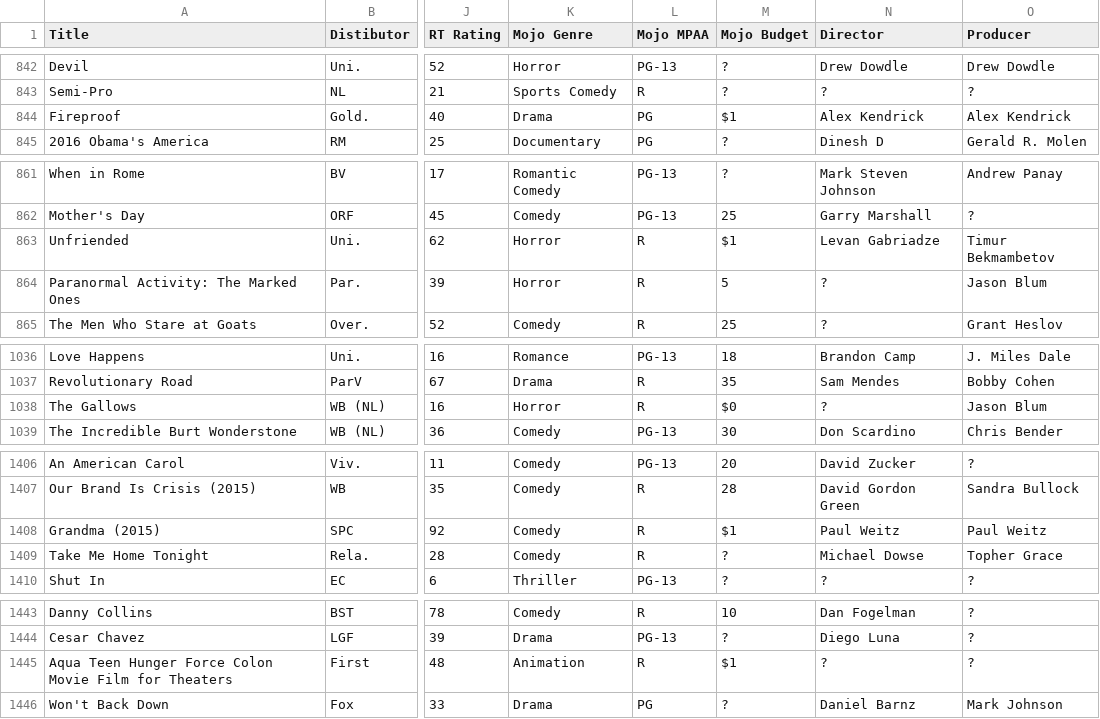
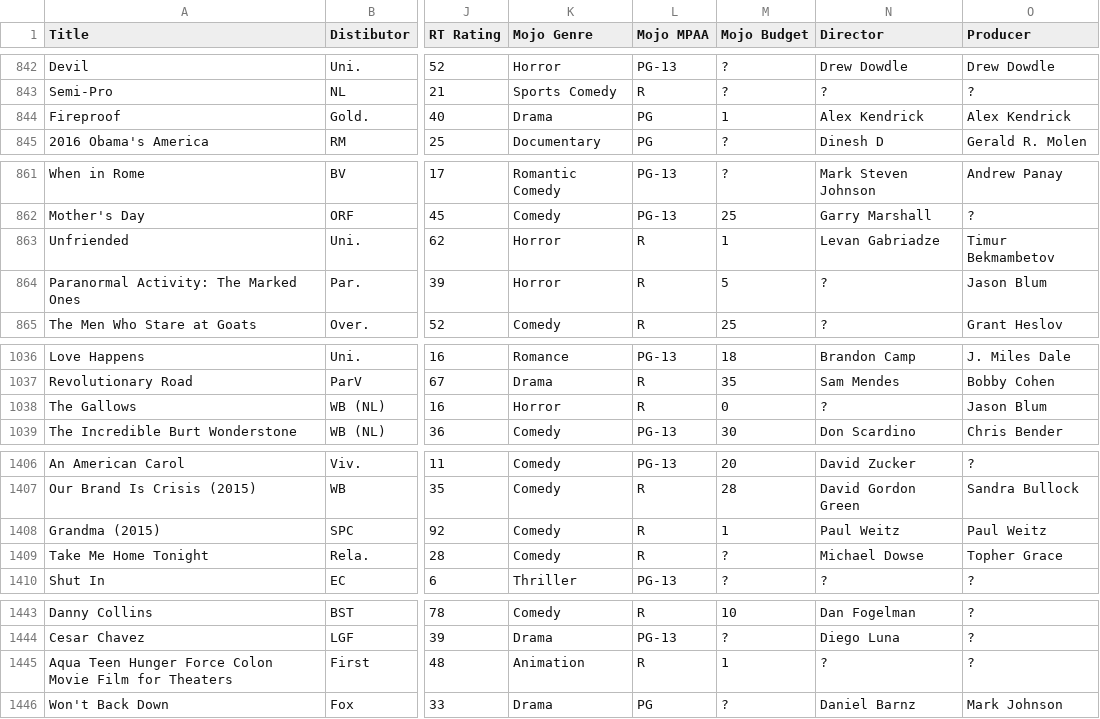
Before and after one commit to jvansteeter/IMDBDataCollector, a CSV file: BoxOfficeData.csv, drawn as a sheet; only a part is shown, gaps mark what is left out; the diff covers the shown part only; the diff names each change by its address in the sheet, - before the commit and + after, or states it on an @@ line.

```diff
--- a/BoxOfficeData.csv
+++ b/BoxOfficeData.csv
-M844 (Mojo Budget): $1
+M844 (Mojo Budget): 1
-M863 (Mojo Budget): $1
+M863 (Mojo Budget): 1
-M1038 (Mojo Budget): $0
+M1038 (Mojo Budget): 0
-M1408 (Mojo Budget): $1
+M1408 (Mojo Budget): 1
-M1445 (Mojo Budget): $1
+M1445 (Mojo Budget): 1
```
Also changed, not shown: 11 edited cells elsewhere in this file.
